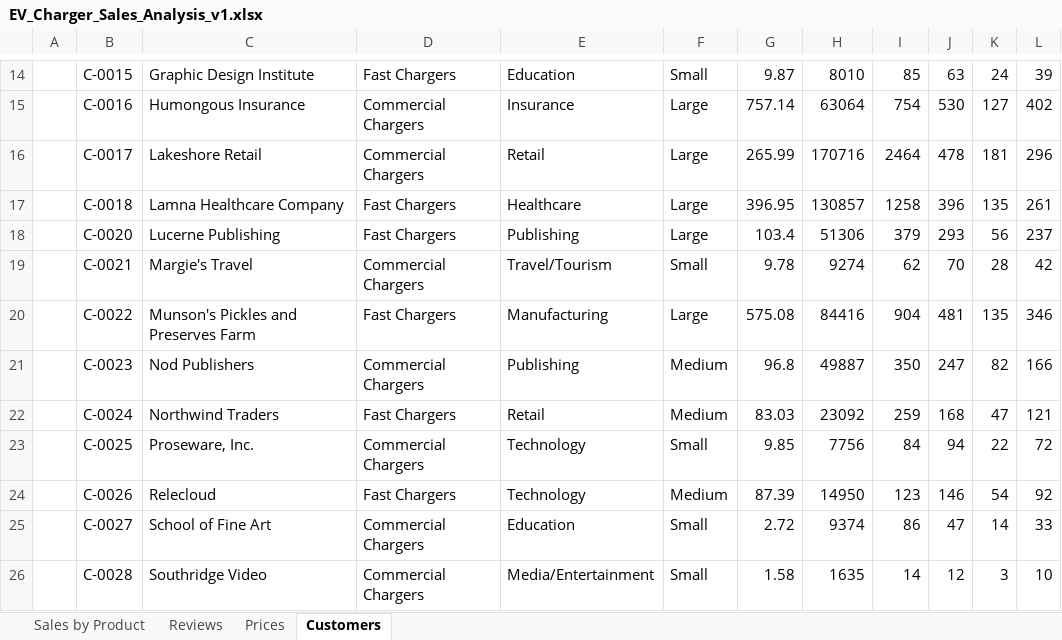
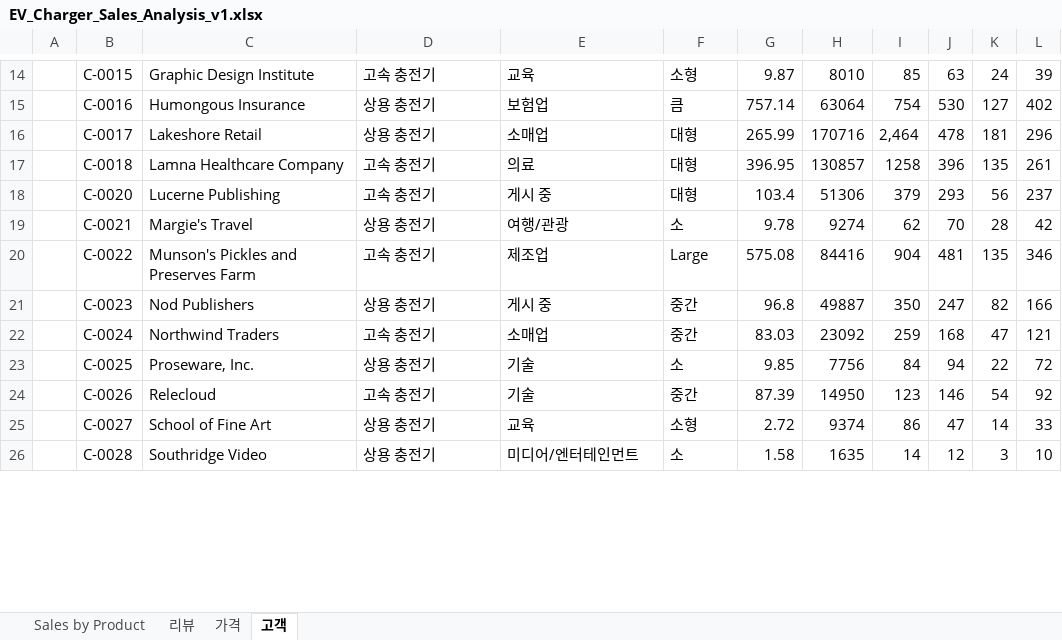
Before and after one commit to MicrosoftLearning/MS-4008-Microsoft-365-Copilot-Interactive-Experience-for-Executives.ko-kr, an Excel workbook: ResourceFiles/EV_Charger_Sales_Analysis_v1.xlsx, sheet 고객, drawn as a sheet; only a part is shown, gaps mark what is left out; values as stored, in another font and other column widths than the file's, no borders; table styles not drawn; the diff covers the shown part only; the diff names each change by its address in the sheet, - before the commit and + after, or states it on an @@ line.

```diff
--- a/ResourceFiles/EV_Charger_Sales_Analysis_v1.xlsx (sheet 고객)
+++ b/ResourceFiles/EV_Charger_Sales_Analysis_v1.xlsx (sheet 고객)
-sheet tab: Reviews
+sheet tab: 리뷰
-sheet tab: Prices
+sheet tab: 가격
-sheet tab: Customers
+sheet tab: 고객
-D14: Fast Chargers
+D14: 고속 충전기
-E14: Education
+E14: 교육
-F14: Small
+F14: 소형
-D15:D16: Commercial Chargers
+D15:D16: 상용 충전기
-E15: Insurance
+E15: 보험업
-F15: Large
+F15: 큼
-E16: Retail
+E16: 소매업
-F16:F18: Large
+F16:F18: 대형
-I16: 2464
+I16: 2,464
-D17:D18: Fast Chargers
+D17:D18: 고속 충전기
-E17: Healthcare
+E17: 의료
-E18: Publishing
+E18: 게시 중
-D19: Commercial Chargers
+D19: 상용 충전기
-E19: Travel/Tourism
+E19: 여행/관광
-F19: Small
+F19: 소
-D20: Fast Chargers
+D20: 고속 충전기
-E20: Manufacturing
+E20: 제조업
-D21: Commercial Chargers
+D21: 상용 충전기
-E21: Publishing
+E21: 게시 중
-F21:F22: Medium
+F21:F22: 중간
-D22: Fast Chargers
+D22: 고속 충전기
-E22: Retail
+E22: 소매업
-D23: Commercial Chargers
+D23: 상용 충전기
-E23:E24: Technology
+E23:E24: 기술
-F23: Small
+F23: 소
-D24: Fast Chargers
+D24: 고속 충전기
-F24: Medium
+F24: 중간
-D25:D26: Commercial Chargers
+D25:D26: 상용 충전기
-E25: Education
+E25: 교육
-F25: Small
+F25: 소형
-E26: Media/Entertainment
+E26: 미디어/엔터테인먼트
-F26: Small
+F26: 소
```
Also changed, not shown: 1 added row, 1 removed row and 58 edited cells elsewhere in this sheet, sheet Sales by Product, sheet 리뷰, formulas that keep their value, 9 other files.
